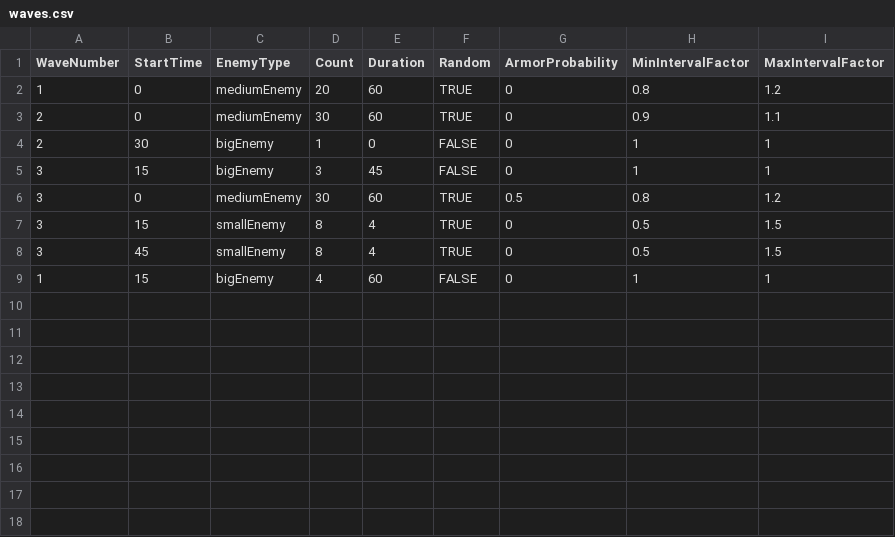
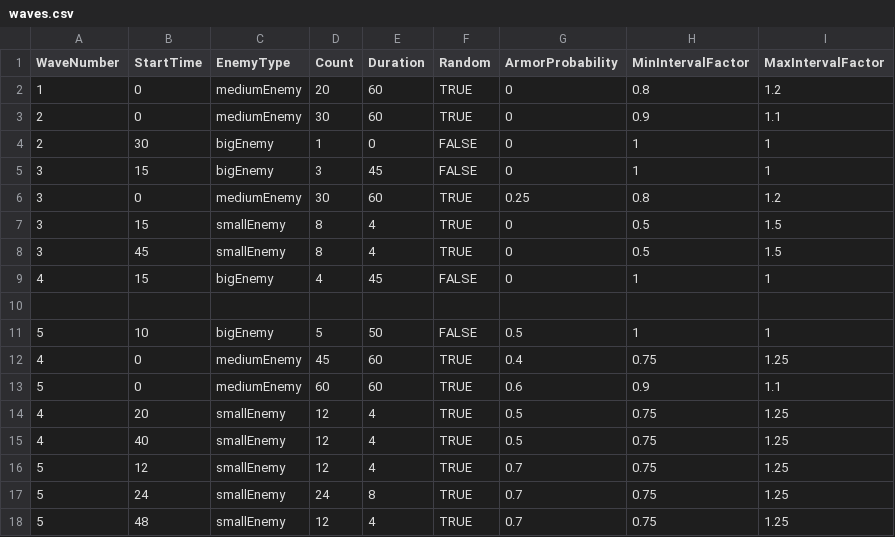
Before and after one commit to tommygents/SOBA-build, a CSV file: Assets/Resources/waves.csv, drawn as a sheet.

Commit message:
Updated prefabs to tweak important values across turrets; filled out draft of 5 waves

```diff
--- a/Assets/Resources/waves.csv
+++ b/Assets/Resources/waves.csv
@@ -5,5 +5,14 @@
 3,15,bigEnemy,3,45,FALSE,0,1,1
-3,0,mediumEnemy,30,60,TRUE,0.5,0.8,1.2
+3,0,mediumEnemy,30,60,TRUE,0.25,0.8,1.2
 3,15,smallEnemy,8,4,TRUE,0,0.5,1.5
 3,45,smallEnemy,8,4,TRUE,0,0.5,1.5
-1,15,bigEnemy,4,60,FALSE,0,1,1
+4,15,bigEnemy,4,45,FALSE,0,1,1
+,,,,,,,,
+5,10,bigEnemy,5,50,FALSE,0.5,1,1
+4,0,mediumEnemy,45,60,TRUE,0.4,0.75,1.25
+5,0,mediumEnemy,60,60,TRUE,0.6,0.9,1.1
+4,20,smallEnemy,12,4,TRUE,0.5,0.75,1.25
+4,40,smallEnemy,12,4,TRUE,0.5,0.75,1.25
+5,12,smallEnemy,12,4,TRUE,0.7,0.75,1.25
+5,24,smallEnemy,24,8,TRUE,0.7,0.75,1.25
+5,48,smallEnemy,12,4,TRUE,0.7,0.75,1.25
```
Also changed, not shown: 7 other files.
